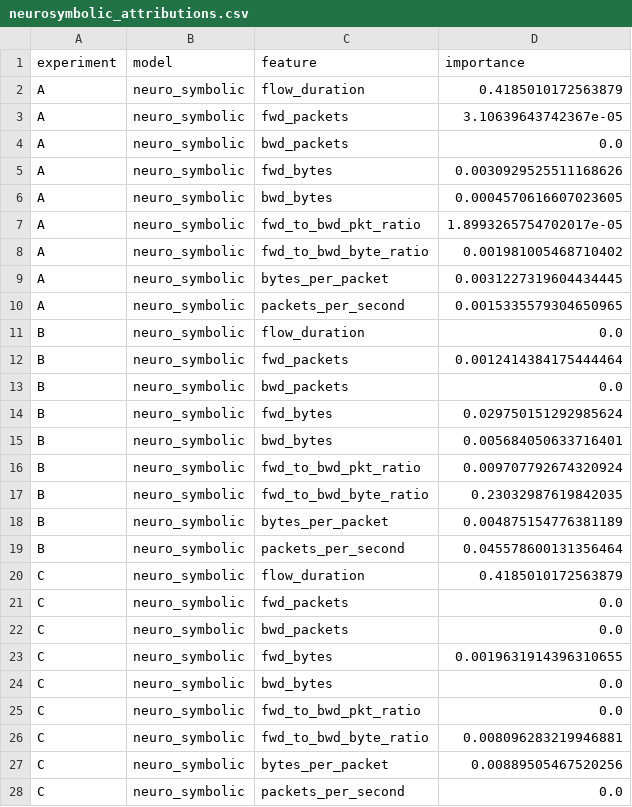
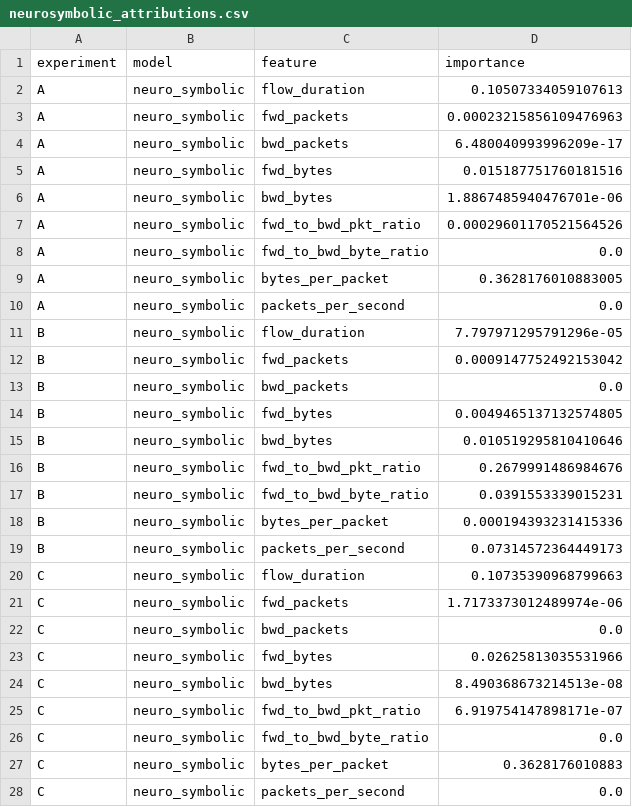
Before and after one commit to Harishkumar4771/explainable-ids-shap-lime, a CSV file: results/neurosymbolic_attributions.csv, drawn as a sheet; only a part is shown; the diff covers the shown part only.

```diff
--- a/results/neurosymbolic_attributions.csv
+++ b/results/neurosymbolic_attributions.csv
@@ -1,28 +1,28 @@
 experiment,model,feature,importance
-A,neuro_symbolic,flow_duration,0.4185010172563879
-A,neuro_symbolic,fwd_packets,3.10639643742367e-05
-A,neuro_symbolic,bwd_packets,0.0
-A,neuro_symbolic,fwd_bytes,0.0030929525511168626
-A,neuro_symbolic,bwd_bytes,0.0004570616607023605
-A,neuro_symbolic,fwd_to_bwd_pkt_ratio,1.8993265754702017e-05
-A,neuro_symbolic,fwd_to_bwd_byte_ratio,0.001981005468710402
-A,neuro_symbolic,bytes_per_packet,0.0031227319604434445
-A,neuro_symbolic,packets_per_second,0.0015335579304650965
-B,neuro_symbolic,flow_duration,0.0
-B,neuro_symbolic,fwd_packets,0.0012414384175444464
+A,neuro_symbolic,flow_duration,0.10507334059107613
+A,neuro_symbolic,fwd_packets,0.00023215856109476963
+A,neuro_symbolic,bwd_packets,6.480040993996209e-17
+A,neuro_symbolic,fwd_bytes,0.015187751760181516
+A,neuro_symbolic,bwd_bytes,1.8867485940476701e-06
+A,neuro_symbolic,fwd_to_bwd_pkt_ratio,0.00029601170521564526
+A,neuro_symbolic,fwd_to_bwd_byte_ratio,0.0
+A,neuro_symbolic,bytes_per_packet,0.3628176010883005
+A,neuro_symbolic,packets_per_second,0.0
+B,neuro_symbolic,flow_duration,7.797971295791296e-05
+B,neuro_symbolic,fwd_packets,0.0009147752492153042
 B,neuro_symbolic,bwd_packets,0.0
-B,neuro_symbolic,fwd_bytes,0.029750151292985624
-B,neuro_symbolic,bwd_bytes,0.005684050633716401
-B,neuro_symbolic,fwd_to_bwd_pkt_ratio,0.009707792674320924
-B,neuro_symbolic,fwd_to_bwd_byte_ratio,0.23032987619842035
-B,neuro_symbolic,bytes_per_packet,0.004875154776381189
-B,neuro_symbolic,packets_per_second,0.045578600131356464
-C,neuro_symbolic,flow_duration,0.4185010172563879
-C,neuro_symbolic,fwd_packets,0.0
+B,neuro_symbolic,fwd_bytes,0.0049465137132574805
+B,neuro_symbolic,bwd_bytes,0.010519295810410646
+B,neuro_symbolic,fwd_to_bwd_pkt_ratio,0.2679991486984676
+B,neuro_symbolic,fwd_to_bwd_byte_ratio,0.0391553339015231
+B,neuro_symbolic,bytes_per_packet,0.000194393231415336
+B,neuro_symbolic,packets_per_second,0.07314572364449173
+C,neuro_symbolic,flow_duration,0.10735390968799663
+C,neuro_symbolic,fwd_packets,1.7173373012489974e-06
 C,neuro_symbolic,bwd_packets,0.0
-C,neuro_symbolic,fwd_bytes,0.0019631914396310655
-C,neuro_symbolic,bwd_bytes,0.0
-C,neuro_symbolic,fwd_to_bwd_pkt_ratio,0.0
-C,neuro_symbolic,fwd_to_bwd_byte_ratio,0.008096283219946881
-C,neuro_symbolic,bytes_per_packet,0.00889505467520256
+C,neuro_symbolic,fwd_bytes,0.02625813035531966
+C,neuro_symbolic,bwd_bytes,8.490368673214513e-08
+C,neuro_symbolic,fwd_to_bwd_pkt_ratio,6.919754147898171e-07
+C,neuro_symbolic,fwd_to_bwd_byte_ratio,0.0
+C,neuro_symbolic,bytes_per_packet,0.3628176010883
 C,neuro_symbolic,packets_per_second,0.0
```
Also changed, not shown: 7 edited cells elsewhere in this file, results/neurosymbolic_metrics.csv, results/neurosymbolic_vs_posthoc_comparison.csv, 10 other files.
